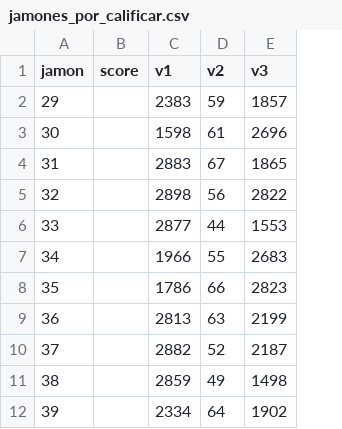
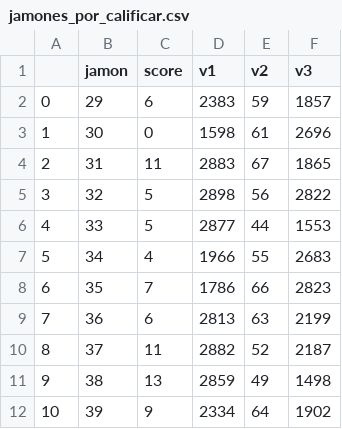
Before and after one commit to superpanditas/TrueHome, a CSV file: jamones_por_calificar.csv, drawn as a sheet; addresses are those after the commit; the diff names each change by its address in the sheet, - before the commit and + after, or states it on an @@ line.

Commit message:
Add Output Model

```diff
--- a/jamones_por_calificar.csv
+++ b/jamones_por_calificar.csv
+column A, rows 2-12: 0 | 1 | 2 | 3 | 4 | 5 | 6 | 7 | 8 | 9 | 10
-C2 (score): (empty)
+C2 (score): 6
-C3 (score): (empty)
+C3 (score): 0
-C4 (score): (empty)
+C4 (score): 11
-C5:C6 (score): (empty)
+C5:C6 (score): 5
-C7 (score): (empty)
+C7 (score): 4
-C8 (score): (empty)
+C8 (score): 7
-C9 (score): (empty)
+C9 (score): 6
-C10 (score): (empty)
+C10 (score): 11
-C11 (score): (empty)
+C11 (score): 13
-C12 (score): (empty)
+C12 (score): 9
```
